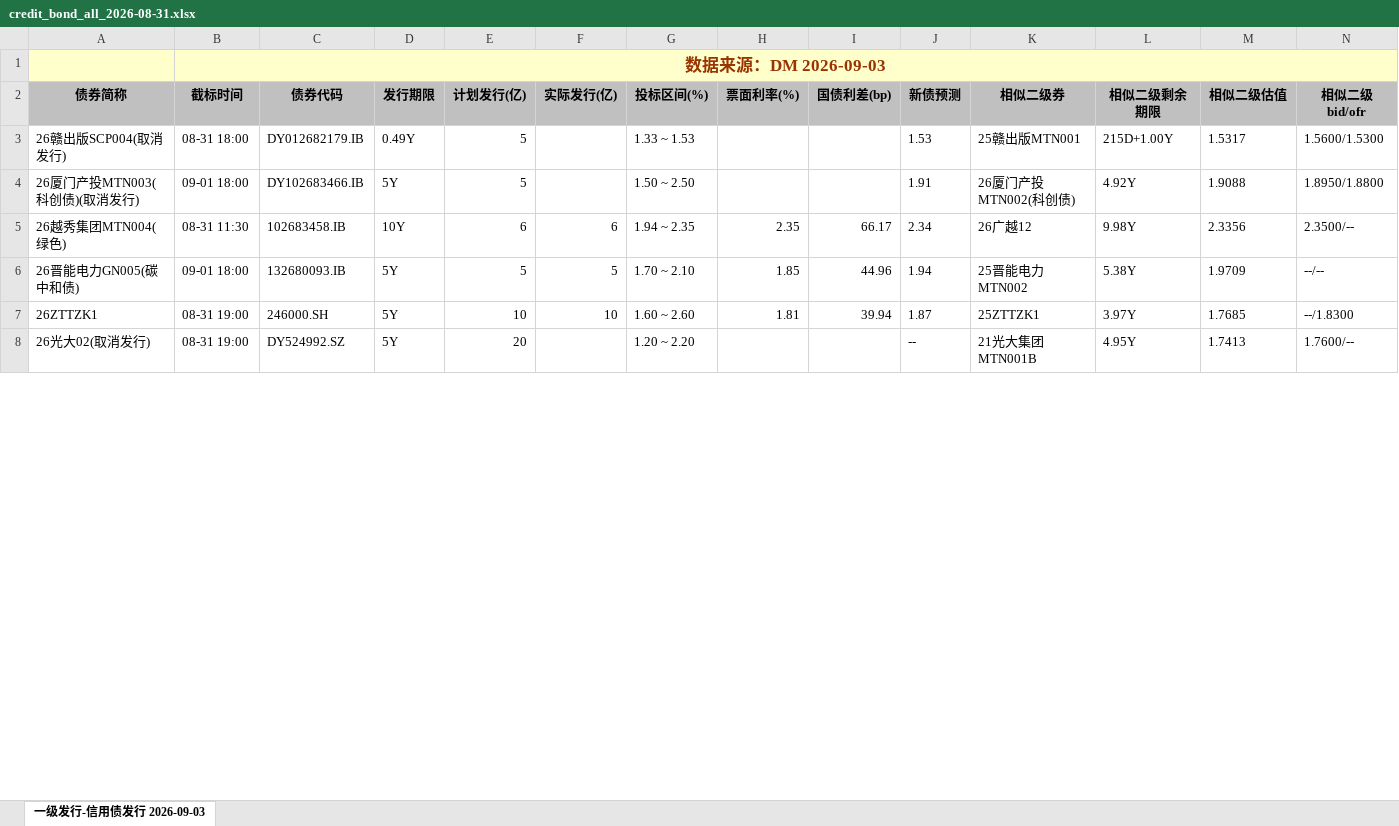
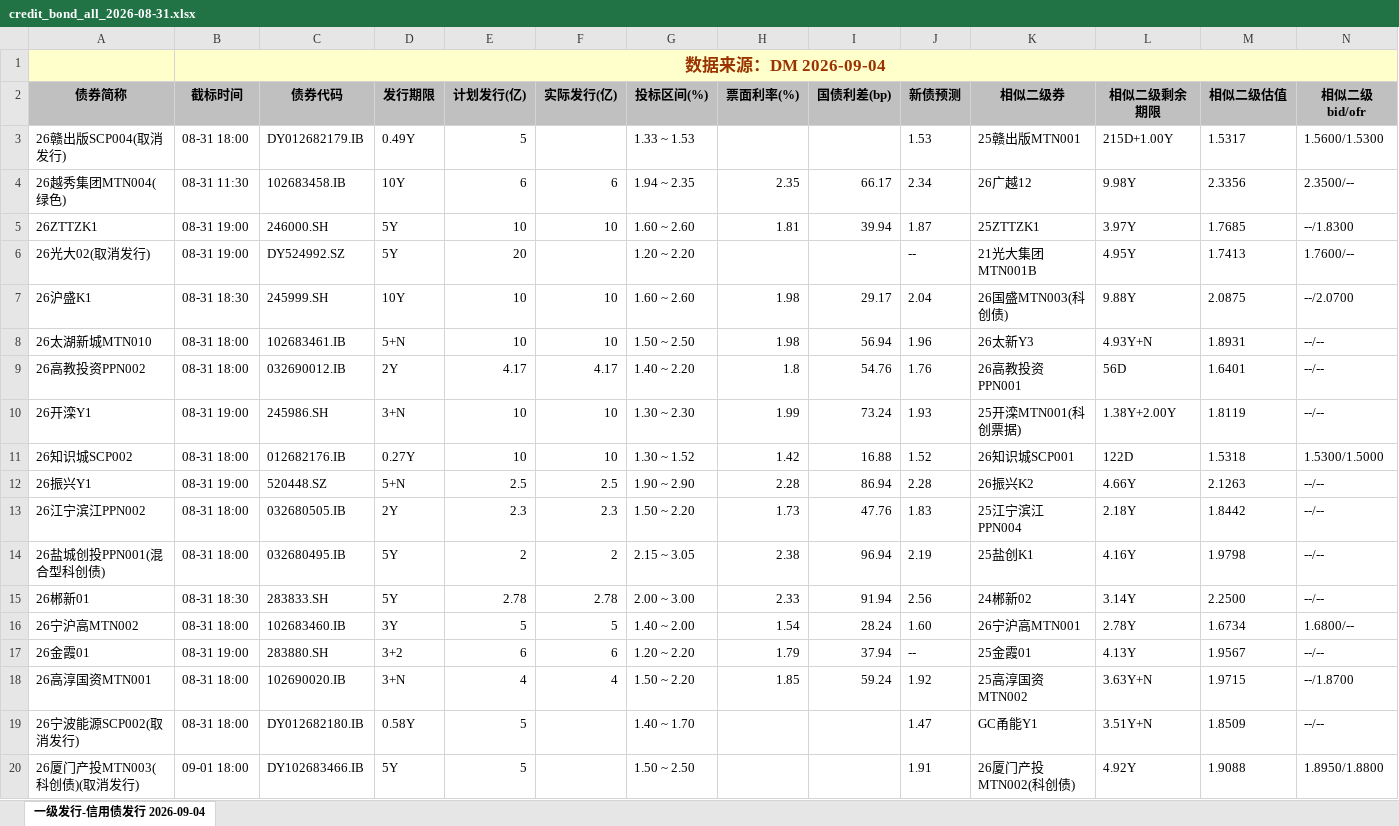
Before and after one commit to geomouse/innodealing-bond-export, an Excel workbook: data/credit_bond_all_2026-08-31.xlsx, sheet 一级发行-信用债发行 2026-09-04, drawn as a sheet; only a part is shown; values as stored, in another font and other column widths than the file's, no borders; charts and pictures not drawn; removed rows and columns are numbered as before the commit, all else as after; rows hold the shown columns only; the diff covers the shown part only; the diff names each change by its address in the sheet, - before the commit and + after, or states it on an @@ line.

```diff
--- a/data/credit_bond_all_2026-08-31.xlsx (sheet 一级发行-信用债发行 2026-09-04)
+++ b/data/credit_bond_all_2026-08-31.xlsx (sheet 一级发行-信用债发行 2026-09-04)
-sheet tab: 一级发行-信用债发行 2026-09-03
+sheet tab: 一级发行-信用债发行 2026-09-04
-B1 (截标时间): 数据来源：DM 2026-09-03
+B1 (截标时间): 数据来源：DM 2026-09-04
+row 4: 26越秀集团MTN004(绿色) | 08-31 11:30 | 102683458.IB | 10Y | 6 | 6 | 1.94 ~ 2.35 | 2.35 | 66.17 | 2.34 | 26广越12 | 9.98Y | 2.3356 | 2.3500/--
+row 5: 26ZTTZK1 | 08-31 19:00 | 246000.SH | 5Y | 10 | 10 | 1.60 ~ 2.60 | 1.81 | 39.94 | 1.87 | 25ZTTZK1 | 3.97Y | 1.7685 | --/1.8300
+row 6: 26光大02(取消发行) | 08-31 19:00 | DY524992.SZ | 5Y | 20 |  | 1.20 ~ 2.20 |  |  | -- | 21光大集团MTN001B | 4.95Y | 1.7413 | 1.7600/--
+row 7: 26沪盛K1 | 08-31 18:30 | 245999.SH | 10Y | 10 | 10 | 1.60 ~ 2.60 | 1.98 | 29.17 | 2.04 | 26国盛MTN003(科创债) | 9.88Y | 2.0875 | --/2.0700
+row 8: 26太湖新城MTN010 | 08-31 18:00 | 102683461.IB | 5+N | 10 | 10 | 1.50 ~ 2.50 | 1.98 | 56.94 | 1.96 | 26太新Y3 | 4.93Y+N | 1.8931 | --/--
+row 9: 26高教投资PPN002 | 08-31 18:00 | 032690012.IB | 2Y | 4.17 | 4.17 | 1.40 ~ 2.20 | 1.8 | 54.76 | 1.76 | 26高教投资PPN001 | 56D | 1.6401 | --/--
@@ row 13 moved to row 10: 26开滦Y1 @@
+row 11: 26知识城SCP002 | 08-31 18:00 | 012682176.IB | 0.27Y | 10 | 10 | 1.30 ~ 1.52 | 1.42 | 16.88 | 1.52 | 26知识城SCP001 | 122D | 1.5318 | 1.5300/1.5000
+row 12: 26振兴Y1 | 08-31 19:00 | 520448.SZ | 5+N | 2.5 | 2.5 | 1.90 ~ 2.90 | 2.28 | 86.94 | 2.28 | 26振兴K2 | 4.66Y | 2.1263 | --/--
+row 13: 26江宁滨江PPN002 | 08-31 18:00 | 032680505.IB | 2Y | 2.3 | 2.3 | 1.50 ~ 2.20 | 1.73 | 47.76 | 1.83 | 25江宁滨江PPN004 | 2.18Y | 1.8442 | --/--
+row 14: 26盐城创投PPN001(混合型科创债) | 08-31 18:00 | 032680495.IB | 5Y | 2 | 2 | 2.15 ~ 3.05 | 2.38 | 96.94 | 2.19 | 25盐创K1 | 4.16Y | 1.9798 | --/--
+row 15: 26郴新01 | 08-31 18:30 | 283833.SH | 5Y | 2.78 | 2.78 | 2.00 ~ 3.00 | 2.33 | 91.94 | 2.56 | 24郴新02 | 3.14Y | 2.2500 | --/--
+row 16: 26宁沪高MTN002 | 08-31 18:00 | 102683460.IB | 3Y | 5 | 5 | 1.40 ~ 2.00 | 1.54 | 28.24 | 1.60 | 26宁沪高MTN001 | 2.78Y | 1.6734 | 1.6800/--
+row 17: 26金霞01 | 08-31 19:00 | 283880.SH | 3+2 | 6 | 6 | 1.20 ~ 2.20 | 1.79 | 37.94 | -- | 25金霞01 | 4.13Y | 1.9567 | --/--
+row 18: 26高淳国资MTN001 | 08-31 18:00 | 102690020.IB | 3+N | 4 | 4 | 1.50 ~ 2.20 | 1.85 | 59.24 | 1.92 | 25高淳国资MTN002 | 3.63Y+N | 1.9715 | --/1.8700
@@ row 21 moved to row 19: 26宁波能源SCP002(取消发行) @@
-row 5: 26越秀集团MTN004(绿色) | 08-31 11:30 | 102683458.IB | 10Y | 6 | 6 | 1.94 ~ 2.35 | 2.35 | 66.17 | 2.34 | 26广越12 | 9.98Y | 2.3356 | 2.3500/--
-row 6: 26晋能电力GN005(碳中和债) | 09-01 18:00 | 132680093.IB | 5Y | 5 | 5 | 1.70 ~ 2.10 | 1.85 | 44.96 | 1.94 | 25晋能电力MTN002 | 5.38Y | 1.9709 | --/--
-row 7: 26ZTTZK1 | 08-31 19:00 | 246000.SH | 5Y | 10 | 10 | 1.60 ~ 2.60 | 1.81 | 39.94 | 1.87 | 25ZTTZK1 | 3.97Y | 1.7685 | --/1.8300
-row 8: 26光大02(取消发行) | 08-31 19:00 | DY524992.SZ | 5Y | 20 |  | 1.20 ~ 2.20 |  |  | -- | 21光大集团MTN001B | 4.95Y | 1.7413 | 1.7600/--
```
Also changed, not shown: 1 added row, 11 removed rows and 13 edited cells elsewhere in this sheet, data/credit_bond_2026-09-01.xlsx, data/credit_bond_2026-09-03.xlsx, 11 other files.
